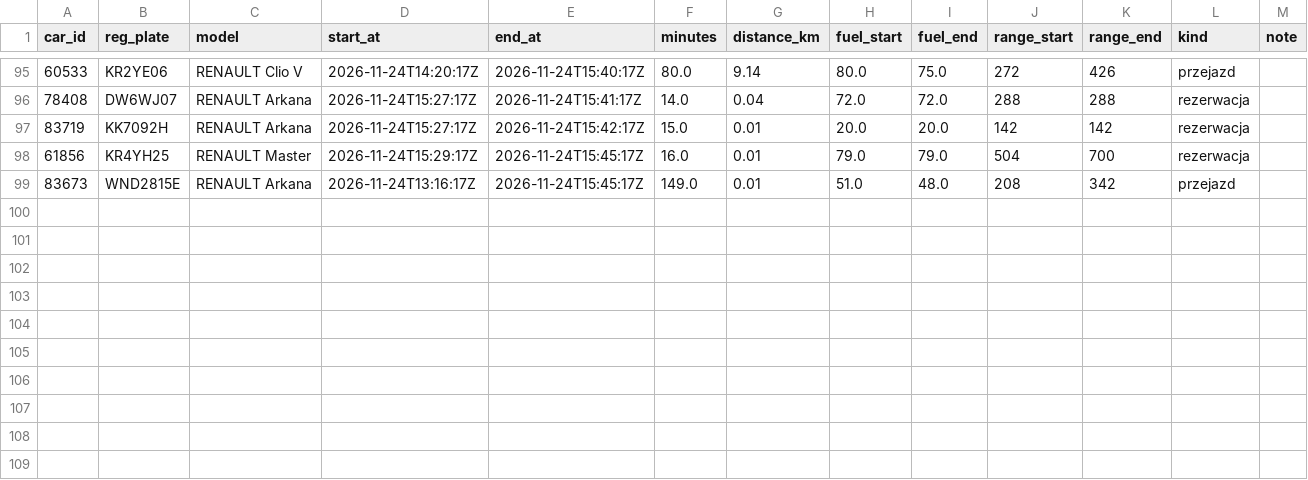
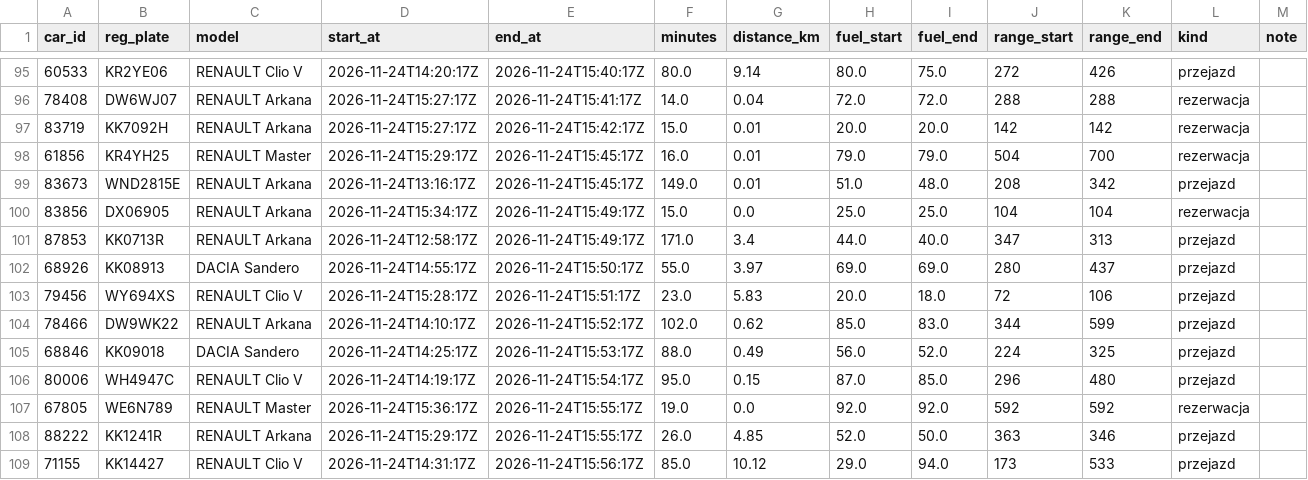
Before and after one commit to szymonslazak-rgb/traficar-warszawa, a CSV file: data/trips/2026-11-24.csv, drawn as a sheet; only a part is shown, gaps mark what is left out; the diff names each change by its address in the sheet, - before the commit and + after, or states it on an @@ line.

```diff
--- a/data/trips/2026-11-24.csv
+++ b/data/trips/2026-11-24.csv
+row 100: 83856 | DX06905 | RENAULT Arkana | 2026-11-24T15:34:17Z | 2026-11-24T15:49:17Z | 15.0 | 0.0 | 25.0 | 25.0 | 104 | 104 | rezerwacja
+row 101: 87853 | KK0713R | RENAULT Arkana | 2026-11-24T12:58:17Z | 2026-11-24T15:49:17Z | 171.0 | 3.4 | 44.0 | 40.0 | 347 | 313 | przejazd
+row 102: 68926 | KK08913 | DACIA Sandero | 2026-11-24T14:55:17Z | 2026-11-24T15:50:17Z | 55.0 | 3.97 | 69.0 | 69.0 | 280 | 437 | przejazd
+row 103: 79456 | WY694XS | RENAULT Clio V | 2026-11-24T15:28:17Z | 2026-11-24T15:51:17Z | 23.0 | 5.83 | 20.0 | 18.0 | 72 | 106 | przejazd
+row 104: 78466 | DW9WK22 | RENAULT Arkana | 2026-11-24T14:10:17Z | 2026-11-24T15:52:17Z | 102.0 | 0.62 | 85.0 | 83.0 | 344 | 599 | przejazd
+row 105: 68846 | KK09018 | DACIA Sandero | 2026-11-24T14:25:17Z | 2026-11-24T15:53:17Z | 88.0 | 0.49 | 56.0 | 52.0 | 224 | 325 | przejazd
+row 106: 80006 | WH4947C | RENAULT Clio V | 2026-11-24T14:19:17Z | 2026-11-24T15:54:17Z | 95.0 | 0.15 | 87.0 | 85.0 | 296 | 480 | przejazd
+row 107: 67805 | WE6N789 | RENAULT Master | 2026-11-24T15:36:17Z | 2026-11-24T15:55:17Z | 19.0 | 0.0 | 92.0 | 92.0 | 592 | 592 | rezerwacja
+row 108: 88222 | KK1241R | RENAULT Arkana | 2026-11-24T15:29:17Z | 2026-11-24T15:55:17Z | 26.0 | 4.85 | 52.0 | 50.0 | 363 | 346 | przejazd
+row 109: 71155 | KK14427 | RENAULT Clio V | 2026-11-24T14:31:17Z | 2026-11-24T15:56:17Z | 85.0 | 10.12 | 29.0 | 94.0 | 173 | 533 | przejazd
```
Also changed, not shown: data/reads/2026-11-24.csv, 3 other files.
